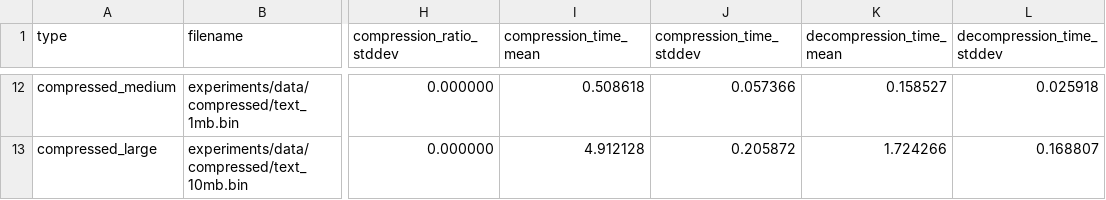
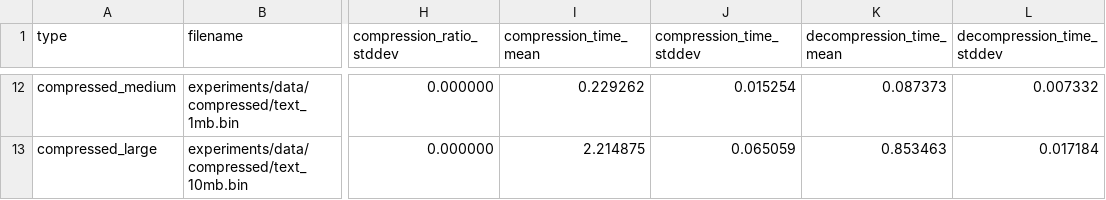
Before and after one commit to AnastasiyaMedentseva/Archiver-based-on-the-Huffman-algorithm, a CSV file: experiments/results/summary.csv, drawn as a sheet; only a part is shown, gaps mark what is left out; the diff covers the shown part only; the diff names each change by its address in the sheet, - before the commit and + after, or states it on an @@ line.

```diff
--- a/experiments/results/summary.csv
+++ b/experiments/results/summary.csv
-I12 (compression_time_mean): 0.508618
+I12 (compression_time_mean): 0.229262
-J12 (compression_time_stddev): 0.057366
+J12 (compression_time_stddev): 0.015254
-K12 (decompression_time_mean): 0.158527
+K12 (decompression_time_mean): 0.087373
-L12 (decompression_time_stddev): 0.025918
+L12 (decompression_time_stddev): 0.007332
-I13 (compression_time_mean): 4.912128
+I13 (compression_time_mean): 2.214875
-J13 (compression_time_stddev): 0.205872
+J13 (compression_time_stddev): 0.065059
-K13 (decompression_time_mean): 1.724266
+K13 (decompression_time_mean): 0.853463
-L13 (decompression_time_stddev): 0.168807
+L13 (decompression_time_stddev): 0.017184
```
Also changed, not shown: 58 edited cells elsewhere in this file, experiments/results/results.csv, 7 other files.
